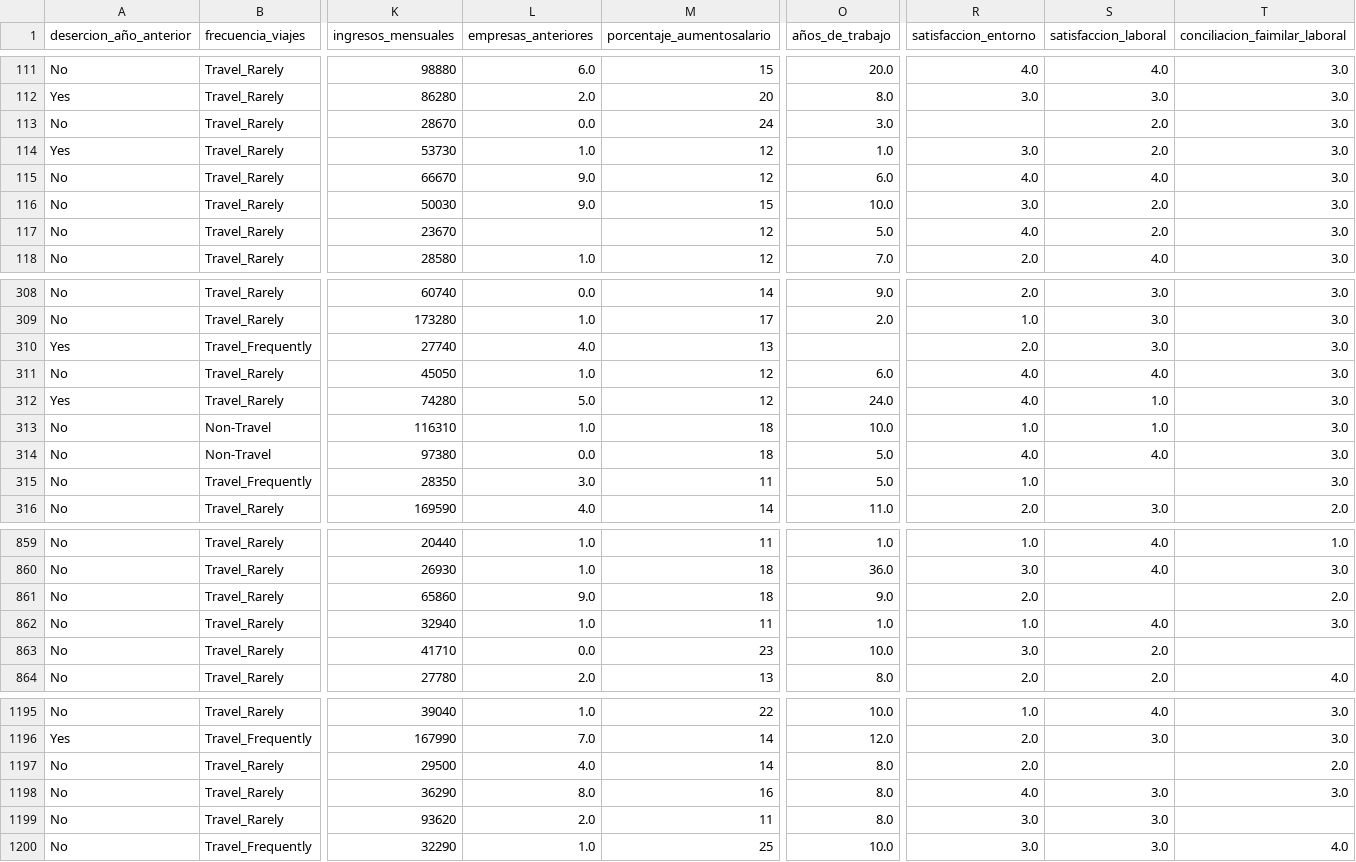
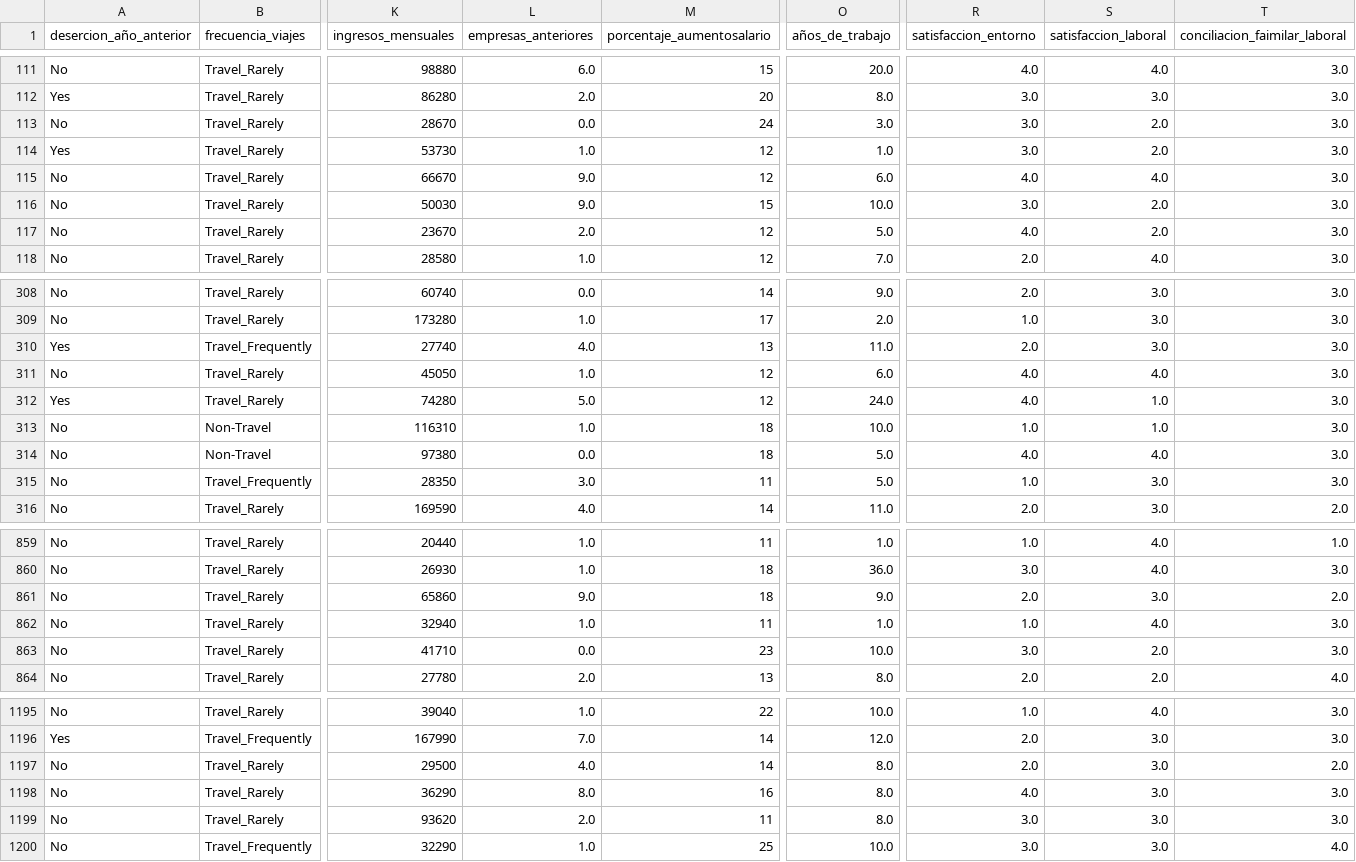
Before and after one commit to CamiloLoaiza12/Analitica2_trabajo1, a CSV file: tabla_base.csv, drawn as a sheet; only a part is shown, gaps mark what is left out; the diff covers the shown part only; the diff names each change by its address in the sheet, - before the commit and + after, or states it on an @@ line.

Commit message:
Tabla_base_corregida

```diff
--- a/tabla_base.csv
+++ b/tabla_base.csv
-R113 (satisfaccion_entorno): (empty)
+R113 (satisfaccion_entorno): 3.0
-L117 (empresas_anteriores): (empty)
+L117 (empresas_anteriores): 2.0
-O310 (años_de_trabajo): (empty)
+O310 (años_de_trabajo): 11.0
-S315 (satisfaccion_laboral): (empty)
+S315 (satisfaccion_laboral): 3.0
-S861 (satisfaccion_laboral): (empty)
+S861 (satisfaccion_laboral): 3.0
-T863 (conciliacion_faimilar_laboral): (empty)
+T863 (conciliacion_faimilar_laboral): 3.0
-S1197 (satisfaccion_laboral): (empty)
+S1197 (satisfaccion_laboral): 3.0
-T1199 (conciliacion_faimilar_laboral): (empty)
+T1199 (conciliacion_faimilar_laboral): 3.0
```
Also changed, not shown: 103 edited cells elsewhere in this file, 2 other files.
